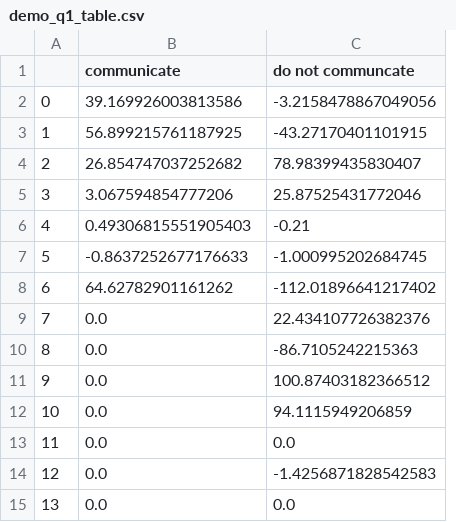
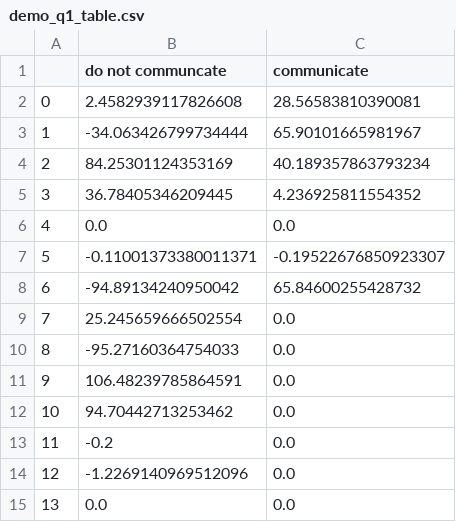
Before and after one commit to Mojitoapplemint/IQL-for-synchronous-communication-protocol-for-decentralized-control, a CSV file: cyclic_problem/demo_q1_table.csv, drawn as a sheet; removed rows and columns are numbered as before the commit, all else as after; the diff names each change by its address in the sheet, - before the commit and + after, or states it on an @@ line.

```diff
--- a/cyclic_problem/demo_q1_table.csv
+++ b/cyclic_problem/demo_q1_table.csv
+column B (do not communcate), rows 2-15: 2.4582939117826608 | -34.063426799734444 | 84.25301124353169 | 36.78405346209445 | 0.0 | -0.11001373380011371 | -94.89134240950042 | 25.245659666502554 | -95.27160364754033 | 106.48239785864591 | 94.70442713253462 | -0.2 | -1.2269140969512096 | 0.0
-column C (do not communcate), rows 2-15: -3.2158478867049056 | -43.27170401101915 | 78.98399435830407 | 25.87525431772046 | -0.21 | -1.000995202684745 | -112.01896641217402 | 22.434107726382376 | -86.7105242215363 | 100.87403182366512 | 94.1115949206859 | 0.0 | -1.4256871828542583 | 0.0
-C2 (communicate): 39.169926003813586
+C2 (communicate): 28.56583810390081
-C3 (communicate): 56.899215761187925
+C3 (communicate): 65.90101665981967
-C4 (communicate): 26.854747037252682
+C4 (communicate): 40.189357863793234
-C5 (communicate): 3.067594854777206
+C5 (communicate): 4.236925811554352
-C6 (communicate): 0.49306815551905403
+C6 (communicate): 0.0
-C7 (communicate): -0.8637252677176633
+C7 (communicate): -0.19522676850923307
-C8 (communicate): 64.62782901161262
+C8 (communicate): 65.84600255428732
```
Also changed, not shown: cyclic_problem/demo_q2_table.csv, 6 other files.
